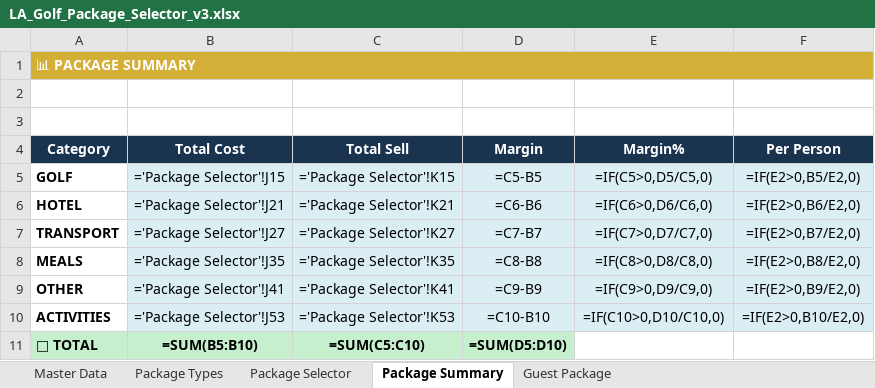
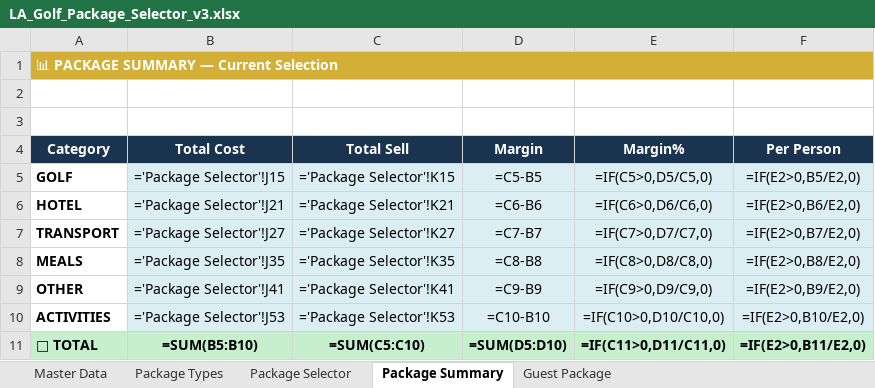
Before and after one commit to heesung2lee/resonateclub.github.io, an Excel workbook: files/LA_Golf_Package_Selector_v3.xlsx, sheet Package Summary, drawn as a sheet; values as stored, in another font and other column widths than the file's, no borders; formulas without a stored value are shown as written; the diff names each change by its address in the sheet, - before the commit and + after, or states it on an @@ line.

```diff
--- a/files/LA_Golf_Package_Selector_v3.xlsx (sheet Package Summary)
+++ b/files/LA_Golf_Package_Selector_v3.xlsx (sheet Package Summary)
-A1 (Category): 📊 PACKAGE SUMMARY
+A1 (Category): 📊 PACKAGE SUMMARY — Current Selection
-E11 (Margin%): (empty)
+E11 (Margin%): =IF(C11>0,D11/C11,0)
-E11:F11 fill: none
+E11:F11 fill: #C6EFCE
-F11 (Per Person): (empty)
+F11 (Per Person): =IF(E2>0,B11/E2,0)
```
Also changed, not shown: sheet Package Selector, sheet Master Data, sheet Guest Package, hidden cells.
